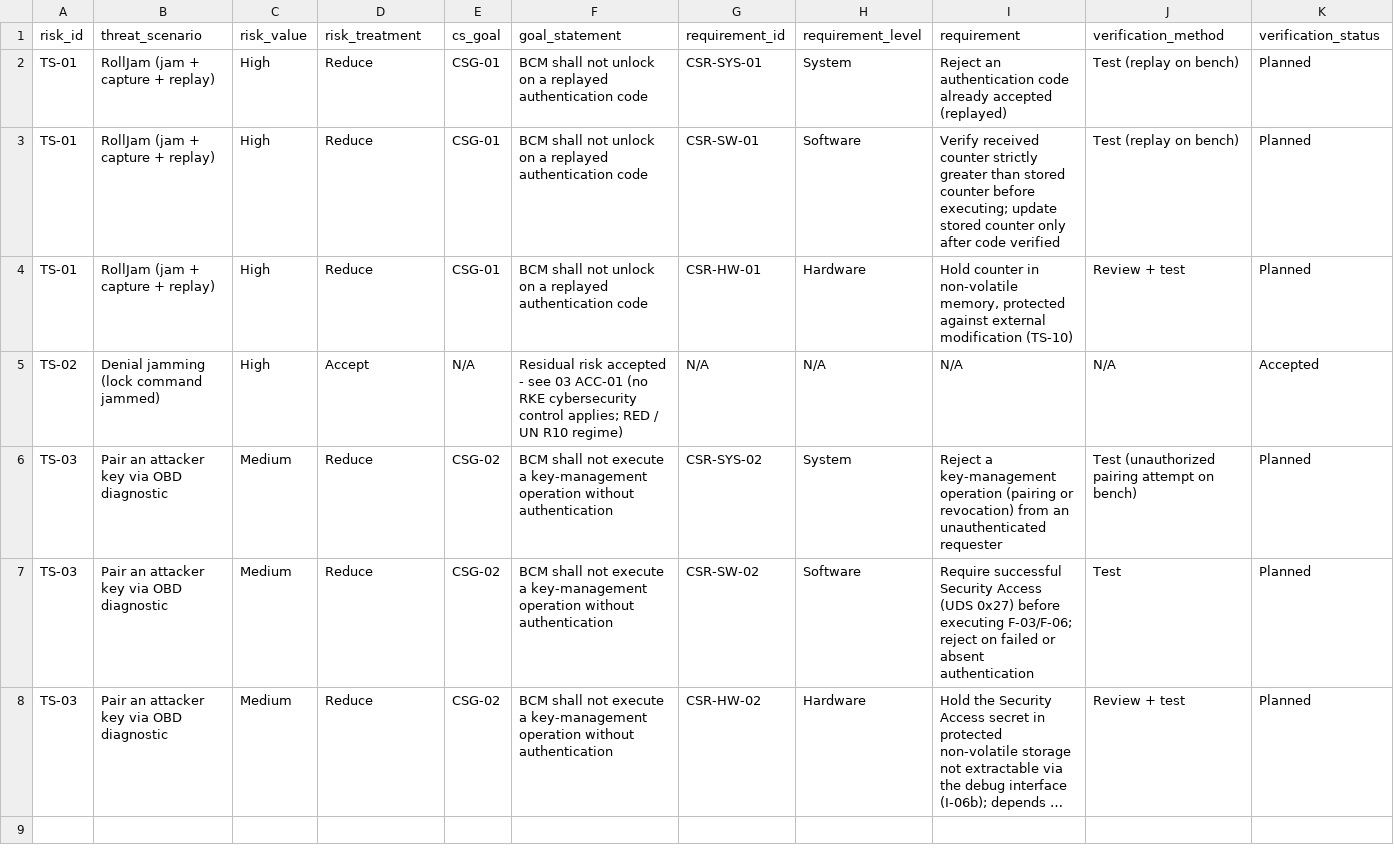
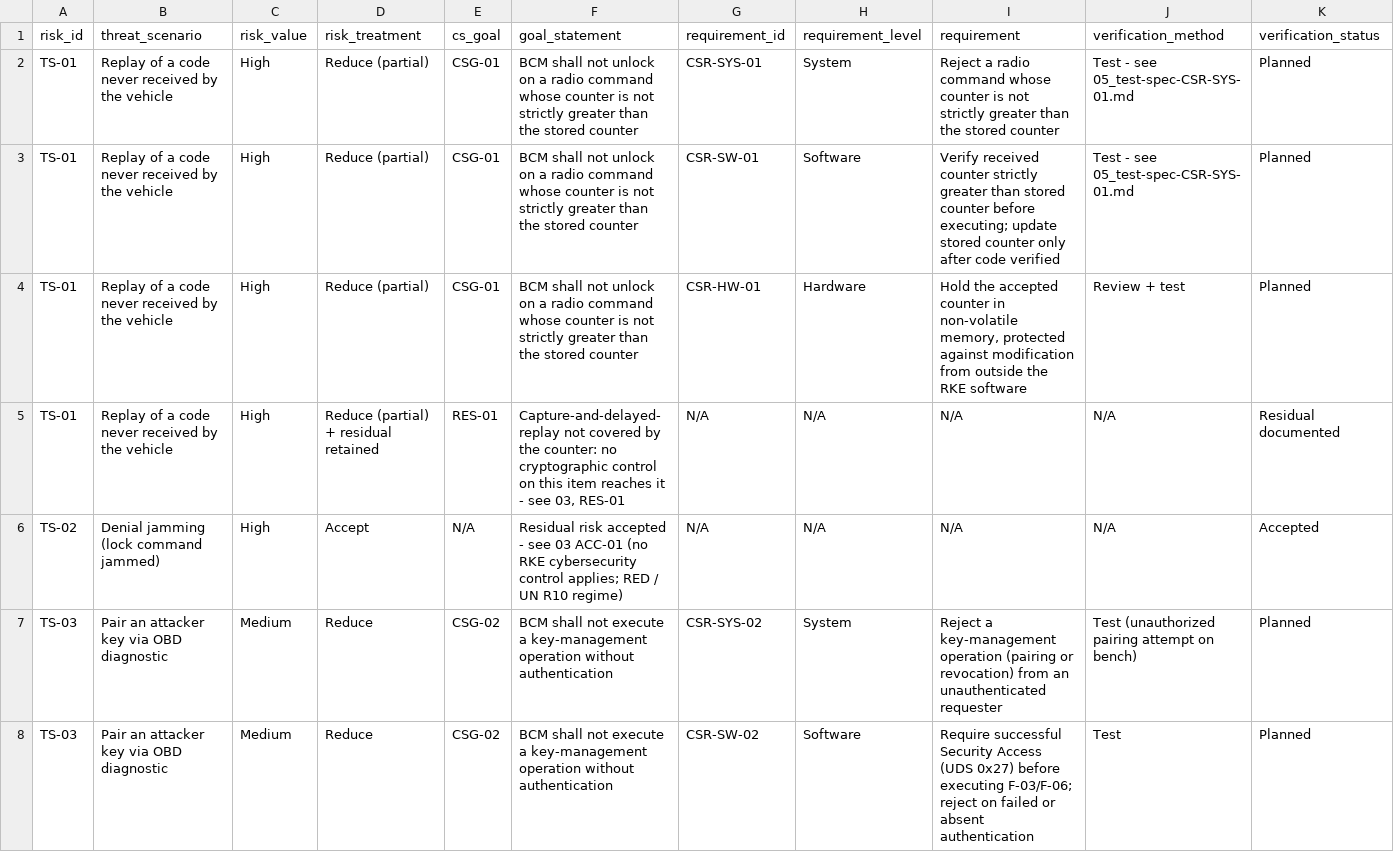
Before and after one commit to pixel-alt/TARA-ISO21434-RKE, a CSV file: 04_traceability-matrix.csv, drawn as a sheet; only a part is shown; the shorter side is filled out with more unchanged rows; long unchanged cells end in …; the diff covers the shown part only.

```diff
--- a/04_traceability-matrix.csv
+++ b/04_traceability-matrix.csv
@@ -1,5 +1,6 @@
 risk_id,threat_scenario,risk_value,risk_treatment,cs_goal,goal_statement,requirement_id,requirement_level,requirement,verification_method,verification_status
-TS-01,RollJam (jam + capture + replay),High,Reduce,CSG-01,BCM shall not unlock on a replayed authentication code,CSR-SYS-01,System,Reject an authentication code already accepted (replayed),Test (replay on bench),Planned
-TS-01,RollJam (jam + capture + replay),High,Reduce,CSG-01,BCM shall not unlock on a replayed authentication code,CSR-SW-01,Software,Verify received counter strictly greater than stored counter before executing; update stored counter only after code verified,Test (replay on bench),Planned
-TS-01,RollJam (jam + capture + replay),High,Reduce,CSG-01,BCM shall not unlock on a replayed authentication code,CSR-HW-01,Hardware,"Hold counter in non-volatile memory, protected against external modification (TS-10)",Review + test,Planned
+TS-01,Replay of a code never received by the vehicle,High,Reduce (partial),CSG-01,BCM shall not unlock on a radio command whose counter is not strictly greater than the stored counter,CSR-SYS-01,System,Reject a radio command whose counter is not strictly greater than the stored counter,Test - see 05_test-spec-CSR-SYS-01.md,Planned
+TS-01,Replay of a code never received by the vehicle,High,Reduce (partial),CSG-01,BCM shall not unlock on a radio command whose counter is not strictly greater than the stored counter,CSR-SW-01,Software,Verify received counter strictly greater than stored counter before executing; update stored counter only after code verified,Test - see 05_test-spec-CSR-SYS-01.md,Planned
+TS-01,Replay of a code never received by the vehicle,High,Reduce (partial),CSG-01,BCM shall not unlock on a radio command whose counter is not strictly greater than the stored counter,CSR-HW-01,Hardware,"Hold the accepted counter in non-volatile memory, protected against modification from outside the RKE software",Review + test,Planned
+TS-01,Replay of a code never received by the vehicle,High,Reduce (partial) + residual retained,RES-01,"Capture-and-delayed-replay not covered by the counter: no cryptographic control on this item reaches it - see 03, RES-01",N/A,N/A,N/A,N/A,Residual documented
 TS-02,Denial jamming (lock command jammed),High,Accept,N/A,Residual risk accepted - see 03 ACC-01 (no RKE cybersecurity control applies; RED / UN R10 regime),N/A,N/A,N/A,N/A,Accepted
```
Also changed, not shown: 1 added row elsewhere in this file, 02_TARA.csv, 2 other files.
